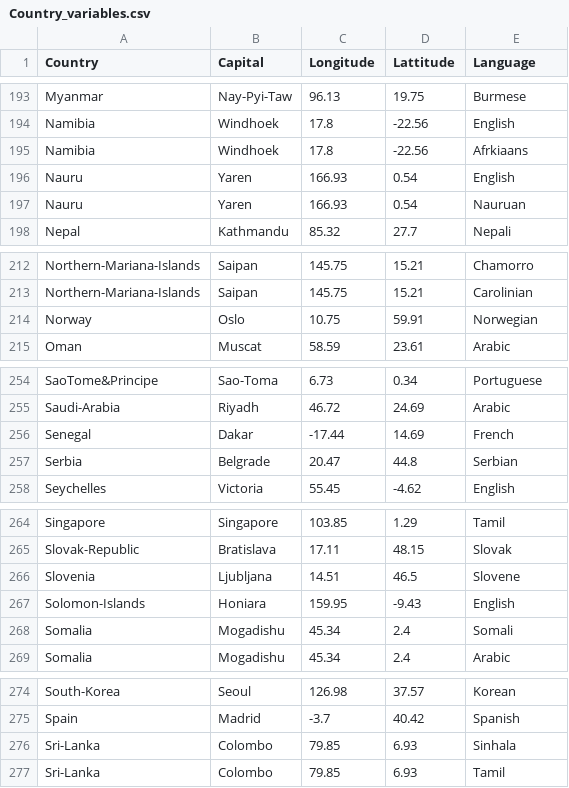
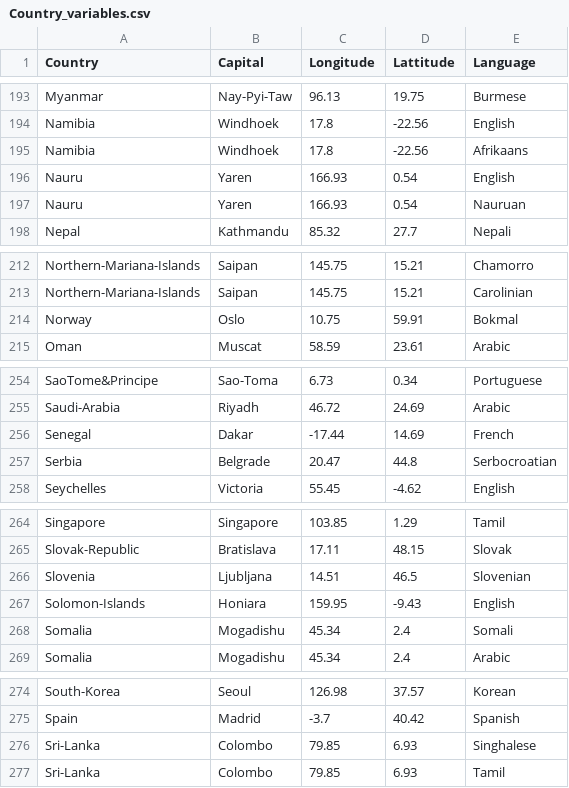
Before and after one commit to TGuillerme/Gini_Cultural_Impact, a CSV file: Data/Country_variables.csv, drawn as a sheet; only a part is shown, gaps mark what is left out; the diff covers the shown part only.

```diff
--- a/Data/Country_variables.csv
+++ b/Data/Country_variables.csv
@@ -194,3 +194,3 @@ Myanmar,Nay-Pyi-Taw,96.13,19.75,Burmese
 Namibia,Windhoek,17.8,-22.56,English
-Namibia,Windhoek,17.8,-22.56,Afrkiaans
+Namibia,Windhoek,17.8,-22.56,Afrikaans
 Nauru,Yaren,166.93,0.54,English
@@ -213,3 +213,3 @@ Northern-Mariana-Islands,Saipan,145.75,15.21,Chamorro
 Northern-Mariana-Islands,Saipan,145.75,15.21,Carolinian
-Norway,Oslo,10.75,59.91,Norwegian
+Norway,Oslo,10.75,59.91,Bokmal
 Oman,Muscat,58.59,23.61,Arabic
@@ -256,3 +256,3 @@ Saudi-Arabia,Riyadh,46.72,24.69,Arabic
 Senegal,Dakar,-17.44,14.69,French
-Serbia,Belgrade,20.47,44.8,Serbian
+Serbia,Belgrade,20.47,44.8,Serbocroatian
 Seychelles,Victoria,55.45,-4.62,English
@@ -265,3 +265,3 @@ Singapore,Singapore,103.85,1.29,Tamil
 Slovak-Republic,Bratislava,17.11,48.15,Slovak
-Slovenia,Ljubljana,14.51,46.5,Slovene
+Slovenia,Ljubljana,14.51,46.5,Slovenian
 Solomon-Islands,Honiara,159.95,-9.43,English
@@ -275,3 +275,3 @@ South-Korea,Seoul,126.98,37.57,Korean
 Spain,Madrid,-3.7,40.42,Spanish
-Sri-Lanka,Colombo,79.85,6.93,Sinhala
+Sri-Lanka,Colombo,79.85,6.93,Singhalese
 Sri-Lanka,Colombo,79.85,6.93,Tamil
```
Also changed, not shown: 1 added row, 1 removed row and 5 edited cells elsewhere in this file.
